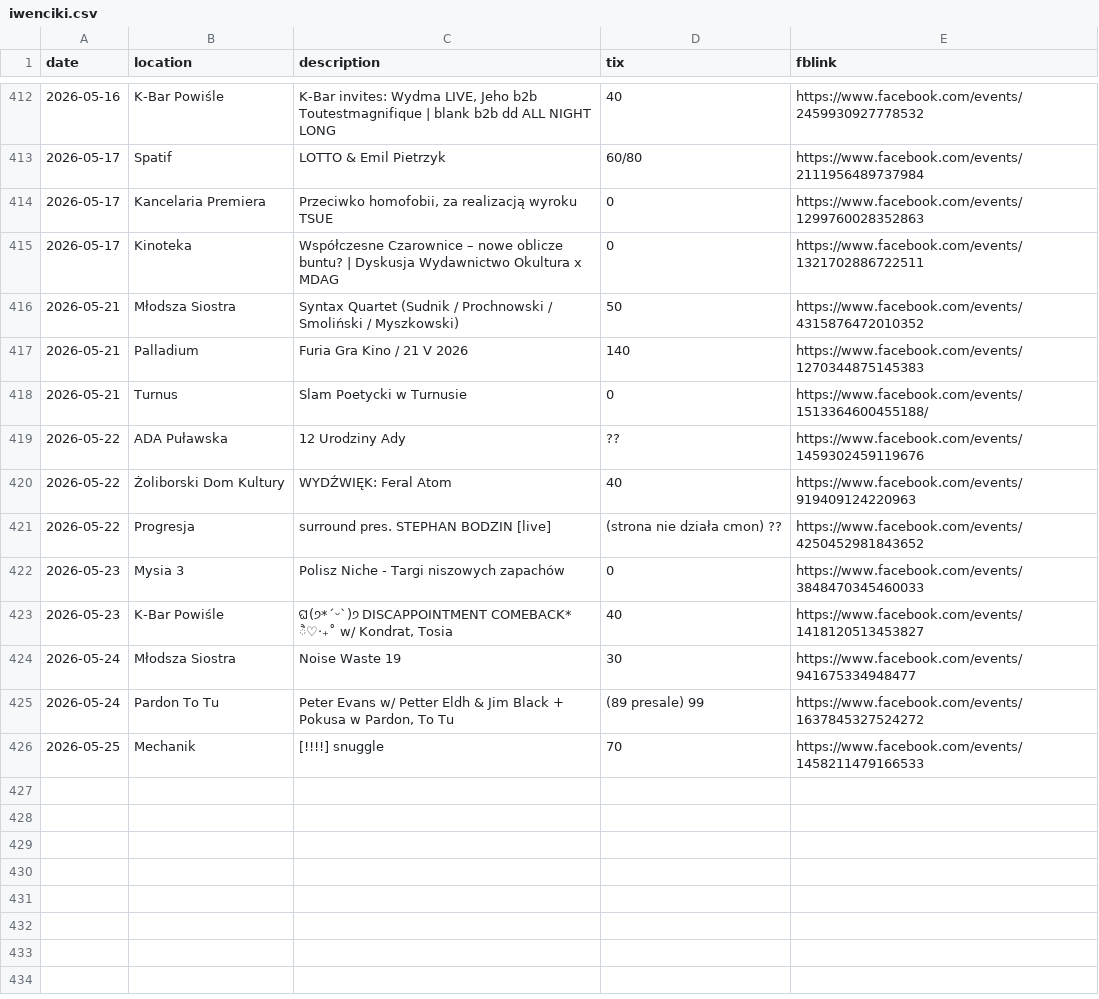
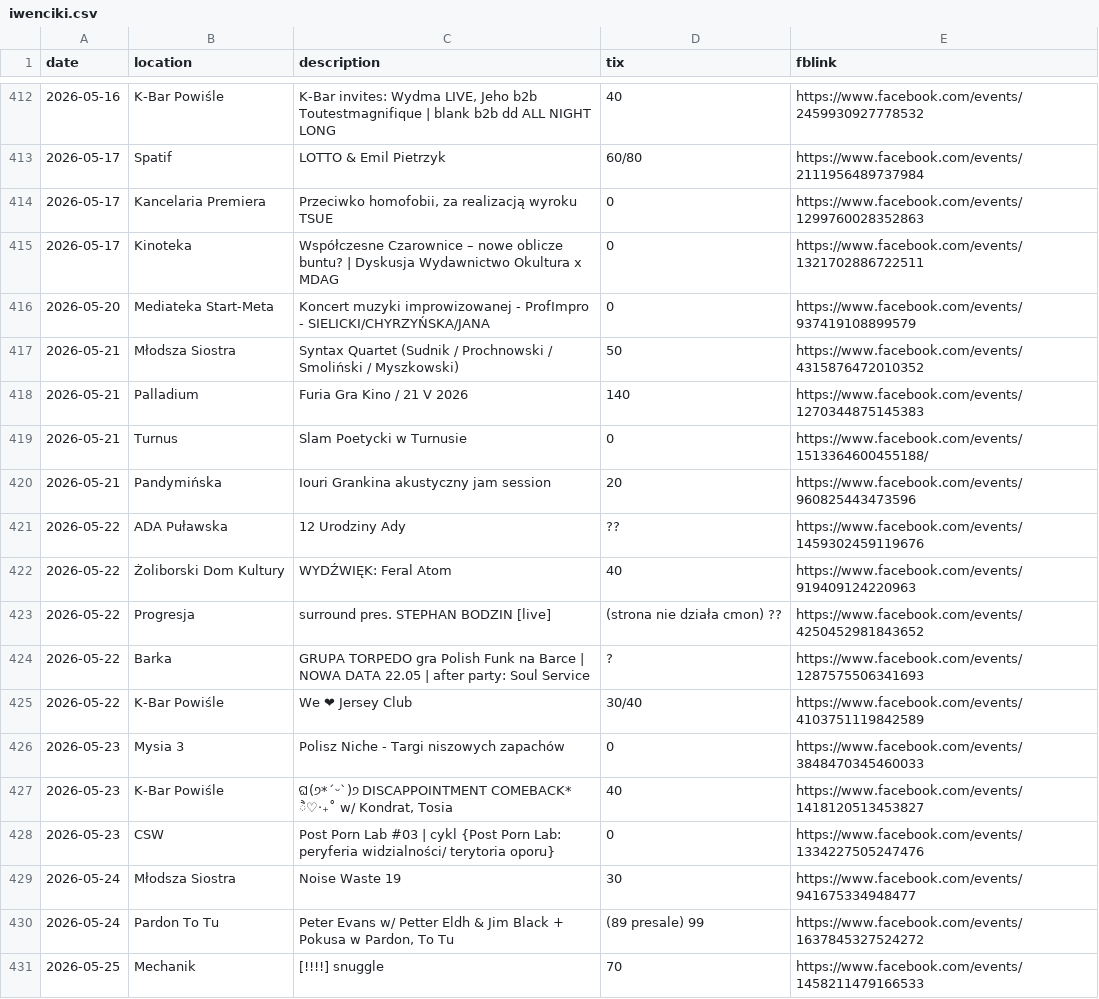
Before and after one commit to dzjkb/iwencikiwwa, a CSV file: iwenciki.csv, drawn as a sheet; only a part is shown, gaps mark what is left out; the diff covers the shown part only; the diff names each change by its address in the sheet, - before the commit and + after, or states it on an @@ line.

Commit message:
add events up to 2026-05-31, make links open new tabs

```diff
--- a/iwenciki.csv
+++ b/iwenciki.csv
+row 416: 2026-05-20 | Mediateka Start-Meta | Koncert muzyki improwizowanej - ProfImpro - SIELICKI/CHYRZYŃSKA/JANA | 0 | https://www.facebook.com/events/937419108899579
+row 420: 2026-05-21 | Pandymińska | Iouri Grankina akustyczny jam session | 20 | https://www.facebook.com/events/960825443473596
+row 424: 2026-05-22 | Barka | GRUPA TORPEDO gra Polish Funk na Barce | NOWA DATA 22.05 | after party: Soul Service | ? | https://www.facebook.com/events/1287575506341693
+row 425: 2026-05-22 | K-Bar Powiśle | We ❤ Jersey Club | 30/40 | https://www.facebook.com/events/4103751119842589
+row 428: 2026-05-23 | CSW | Post Porn Lab #03 | cykl {Post Porn Lab: peryferia widzialności/ terytoria oporu} | 0 | https://www.facebook.com/events/1334227505247476
```
Also changed, not shown: 11 added rows elsewhere in this file, 1 other file.
